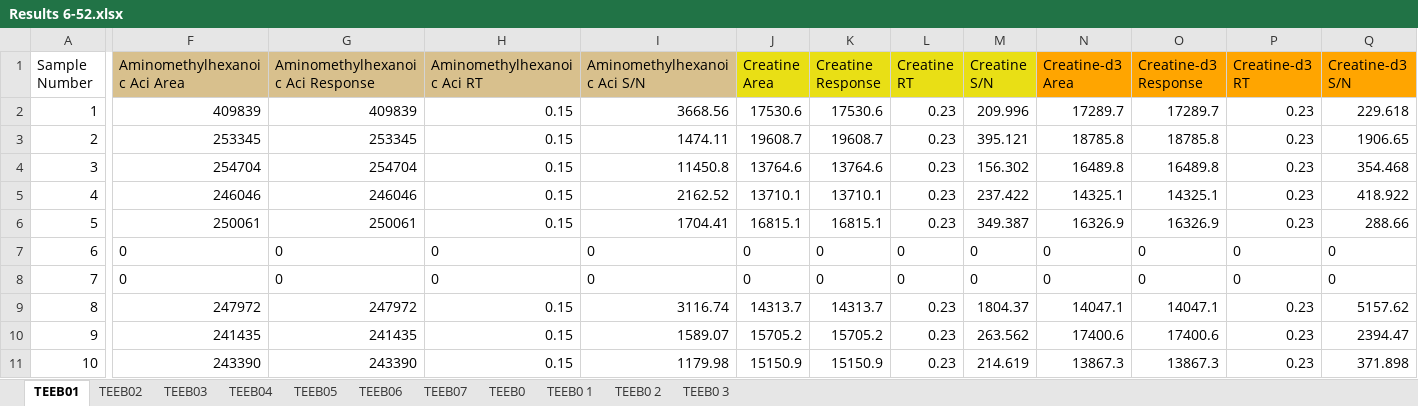
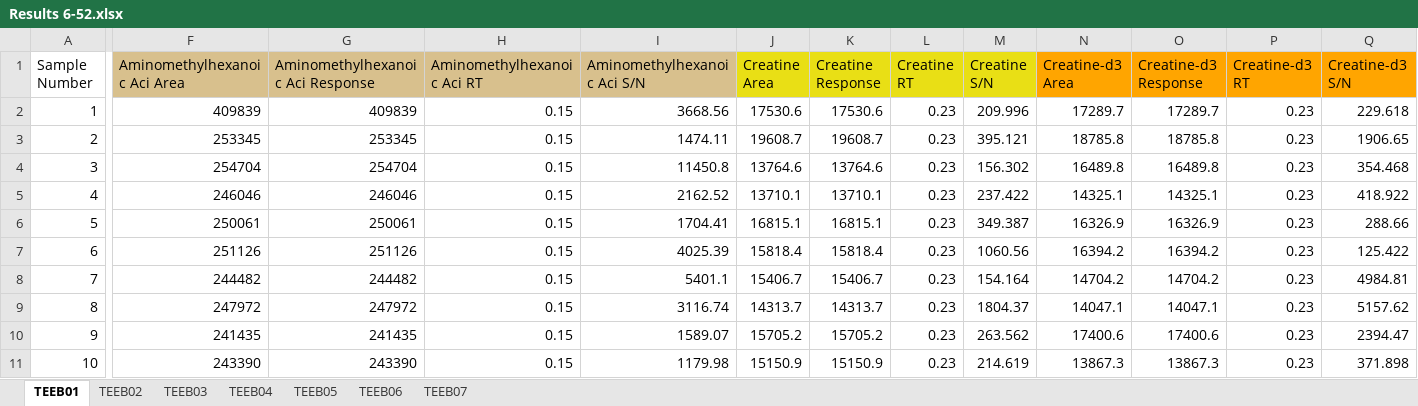
Before and after one commit to jiheneoueslati/Stage_Apteeus, an Excel workbook: Extraction/Results 6-52.xlsx, sheet TEEB01, drawn as a sheet; only a part is shown, gaps mark what is left out; values as stored, in another font and other column widths than the file's, no borders; conditional formats not drawn; the diff covers the shown part only; the diff names each change by its address in the sheet, - before the commit and + after, or states it on an @@ line.

```diff
--- a/Extraction/Results 6-52.xlsx (sheet TEEB01)
+++ b/Extraction/Results 6-52.xlsx (sheet TEEB01)
-sheet tab: TEEB0
-sheet tab: TEEB0 1
-sheet tab: TEEB0 2
-sheet tab: TEEB0 3
-F7 (Aminomethylhexanoic Aci Area): 0
+F7 (Aminomethylhexanoic Aci Area): 251126
-G7 (Aminomethylhexanoic Aci Response): 0
+G7 (Aminomethylhexanoic Aci Response): 251126
-H7:H8 (Aminomethylhexanoic Aci RT): 0
+H7:H8 (Aminomethylhexanoic Aci RT): 0.15
-I7 (Aminomethylhexanoic Aci S/N): 0
+I7 (Aminomethylhexanoic Aci S/N): 4025.39
-J7 (Creatine Area): 0
+J7 (Creatine Area): 15818.4
-K7 (Creatine Response): 0
+K7 (Creatine Response): 15818.4
-L7:L8 (Creatine RT): 0
+L7:L8 (Creatine RT): 0.23
-M7 (Creatine S/N): 0
+M7 (Creatine S/N): 1060.56
-N7 (Creatine-d3 Area): 0
+N7 (Creatine-d3 Area): 16394.2
-O7 (Creatine-d3 Response): 0
+O7 (Creatine-d3 Response): 16394.2
-P7:P8 (Creatine-d3 RT): 0
+P7:P8 (Creatine-d3 RT): 0.23
-Q7 (Creatine-d3 S/N): 0
+Q7 (Creatine-d3 S/N): 125.422
-F8 (Aminomethylhexanoic Aci Area): 0
+F8 (Aminomethylhexanoic Aci Area): 244482
-G8 (Aminomethylhexanoic Aci Response): 0
+G8 (Aminomethylhexanoic Aci Response): 244482
-I8 (Aminomethylhexanoic Aci S/N): 0
+I8 (Aminomethylhexanoic Aci S/N): 5401.1
-J8 (Creatine Area): 0
+J8 (Creatine Area): 15406.7
-K8 (Creatine Response): 0
+K8 (Creatine Response): 15406.7
-M8 (Creatine S/N): 0
+M8 (Creatine S/N): 154.164
-N8 (Creatine-d3 Area): 0
+N8 (Creatine-d3 Area): 14704.2
-O8 (Creatine-d3 Response): 0
+O8 (Creatine-d3 Response): 14704.2
-Q8 (Creatine-d3 S/N): 0
+Q8 (Creatine-d3 S/N): 4984.81
```
Also changed, not shown: 40 edited cells elsewhere in this sheet, sheet TEEB07, sheet TEEB02, sheet TEEB03, sheet TEEB05, sheet TEEB04, sheet TEEB06, Extraction/etape1_pageform.xlsx, Extraction/etape2bis_conversion.xlsx, 11 other files.
